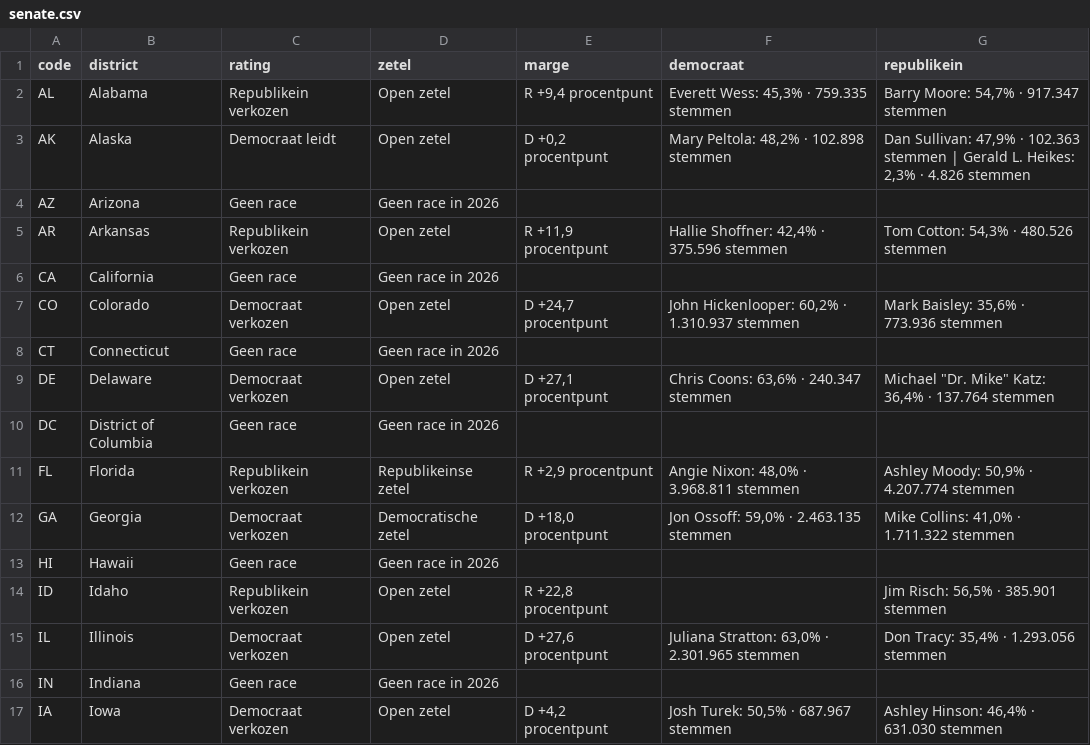
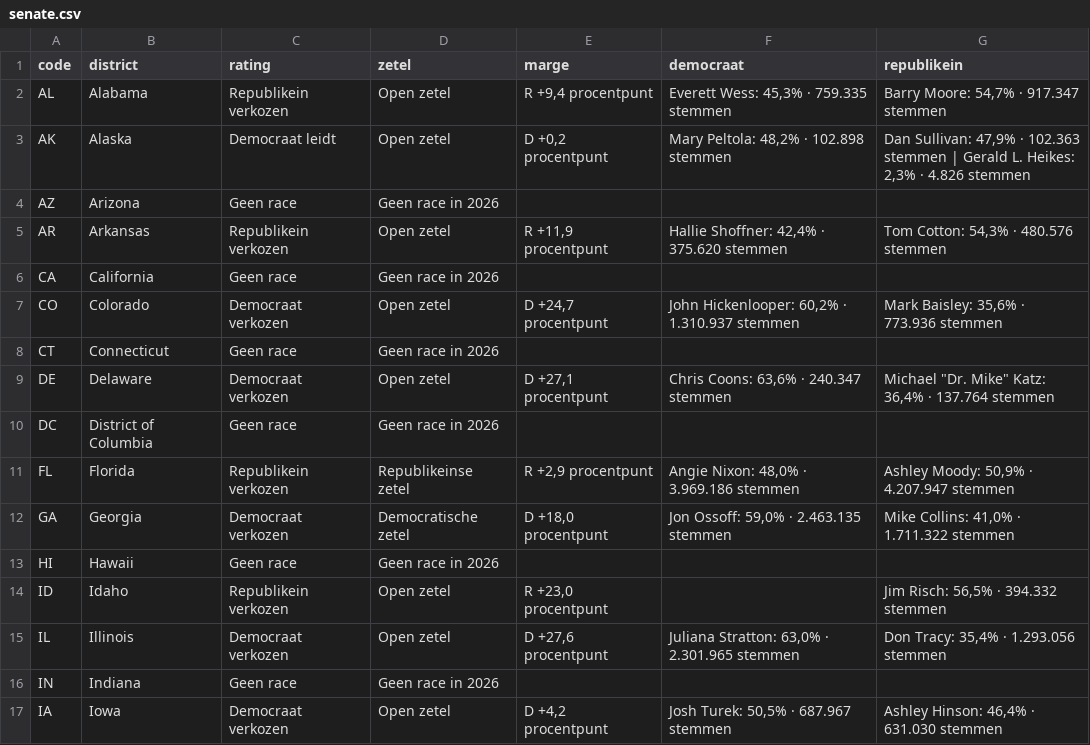
Before and after one commit to bartdeneveds-blip/Repository-name-us-midterms-2026, a CSV file: data/senate.csv, drawn as a sheet; only a part is shown; the diff covers the shown part only.

```diff
--- a/data/senate.csv
+++ b/data/senate.csv
@@ -4,3 +4,3 @@ AK,Alaska,Democraat leidt,Open zetel,"D +0,2 procentpunt","Mary Peltola: 48,2%
 AZ,Arizona,Geen race,Geen race in 2026,,,
-AR,Arkansas,Republikein verkozen,Open zetel,"R +11,9 procentpunt","Hallie Shoffner: 42,4% · 375.596 stemmen","Tom Cotton: 54,3% · 480.526 stemmen"
+AR,Arkansas,Republikein verkozen,Open zetel,"R +11,9 procentpunt","Hallie Shoffner: 42,4% · 375.620 stemmen","Tom Cotton: 54,3% · 480.576 stemmen"
 CA,California,Geen race,Geen race in 2026,,,
@@ -10,6 +10,6 @@ DE,Delaware,Democraat verkozen,Open zetel,"D +27,1 procentpunt","Chris Coons: 63
 DC,District of Columbia,Geen race,Geen race in 2026,,,
-FL,Florida,Republikein verkozen,Republikeinse zetel,"R +2,9 procentpunt","Angie Nixon: 48,0% · 3.968.811 stemmen","Ashley Moody: 50,9% · 4.207.774 stemmen"
+FL,Florida,Republikein verkozen,Republikeinse zetel,"R +2,9 procentpunt","Angie Nixon: 48,0% · 3.969.186 stemmen","Ashley Moody: 50,9% · 4.207.947 stemmen"
 GA,Georgia,Democraat verkozen,Democratische zetel,"D +18,0 procentpunt","Jon Ossoff: 59,0% · 2.463.135 stemmen","Mike Collins: 41,0% · 1.711.322 stemmen"
 HI,Hawaii,Geen race,Geen race in 2026,,,
-ID,Idaho,Republikein verkozen,Open zetel,"R +22,8 procentpunt",,"Jim Risch: 56,5% · 385.901 stemmen"
+ID,Idaho,Republikein verkozen,Open zetel,"R +23,0 procentpunt",,"Jim Risch: 56,5% · 394.332 stemmen"
 IL,Illinois,Democraat verkozen,Open zetel,"D +27,6 procentpunt","Juliana Stratton: 63,0% · 2.301.965 stemmen","Don Tracy: 35,4% · 1.293.056 stemmen"
```
Also changed, not shown: 27 edited cells elsewhere in this file, data/house.csv, 1 other file.
